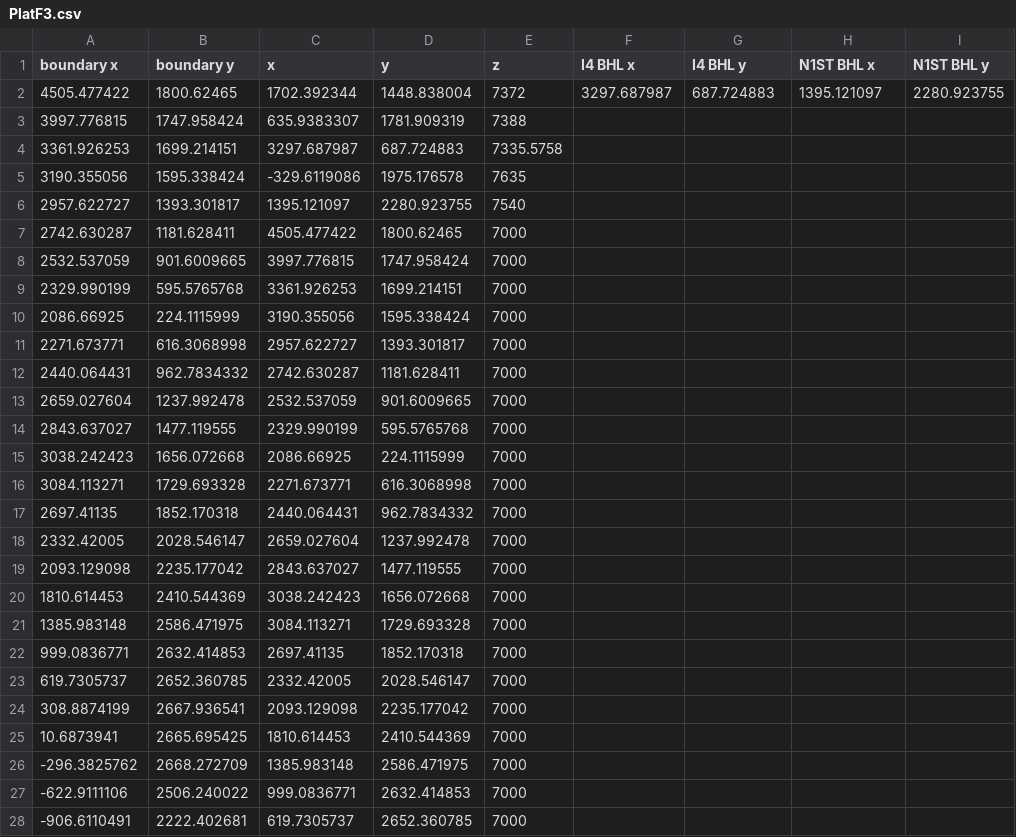
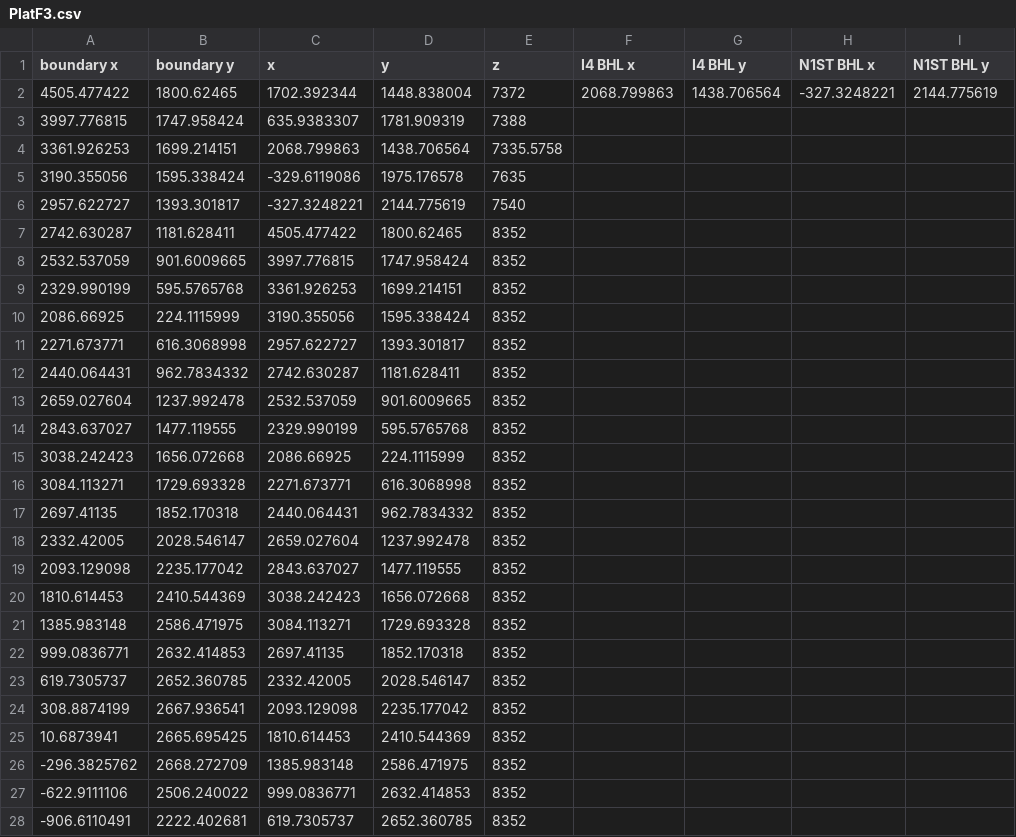
Before and after one commit to AdrianSalinas98/Petroleum-Engineering-Repository, a CSV file: PlatF3.csv, drawn as a sheet; only a part is shown; the diff covers the shown part only.

```diff
--- a/PlatF3.csv
+++ b/PlatF3.csv
@@ -1,28 +1,28 @@
 boundary x,boundary y,x,y,z,I4 BHL x,I4 BHL y,N1ST BHL x,N1ST BHL y
-4505.477422,1800.62465,1702.392344,1448.838004,7372,3297.687987,687.724883,1395.121097,2280.923755
+4505.477422,1800.62465,1702.392344,1448.838004,7372,2068.799863,1438.706564,-327.3248221,2144.775619
 3997.776815,1747.958424,635.9383307,1781.909319,7388,,,,
-3361.926253,1699.214151,3297.687987,687.724883,7335.5758,,,,
+3361.926253,1699.214151,2068.799863,1438.706564,7335.5758,,,,
 3190.355056,1595.338424,-329.6119086,1975.176578,7635,,,,
-2957.622727,1393.301817,1395.121097,2280.923755,7540,,,,
-2742.630287,1181.628411,4505.477422,1800.62465,7000,,,,
-2532.537059,901.6009665,3997.776815,1747.958424,7000,,,,
-2329.990199,595.5765768,3361.926253,1699.214151,7000,,,,
-2086.66925,224.1115999,3190.355056,1595.338424,7000,,,,
-2271.673771,616.3068998,2957.622727,1393.301817,7000,,,,
-2440.064431,962.7834332,2742.630287,1181.628411,7000,,,,
-2659.027604,1237.992478,2532.537059,901.6009665,7000,,,,
-2843.637027,1477.119555,2329.990199,595.5765768,7000,,,,
-3038.242423,1656.072668,2086.66925,224.1115999,7000,,,,
-3084.113271,1729.693328,2271.673771,616.3068998,7000,,,,
-2697.41135,1852.170318,2440.064431,962.7834332,7000,,,,
-2332.42005,2028.546147,2659.027604,1237.992478,7000,,,,
-2093.129098,2235.177042,2843.637027,1477.119555,7000,,,,
-1810.614453,2410.544369,3038.242423,1656.072668,7000,,,,
-1385.983148,2586.471975,3084.113271,1729.693328,7000,,,,
-999.0836771,2632.414853,2697.41135,1852.170318,7000,,,,
-619.7305737,2652.360785,2332.42005,2028.546147,7000,,,,
-308.8874199,2667.936541,2093.129098,2235.177042,7000,,,,
-10.6873941,2665.695425,1810.614453,2410.544369,7000,,,,
--296.3825762,2668.272709,1385.983148,2586.471975,7000,,,,
--622.9111106,2506.240022,999.0836771,2632.414853,7000,,,,
--906.6110491,2222.402681,619.7305737,2652.360785,7000,,,,
+2957.622727,1393.301817,-327.3248221,2144.775619,7540,,,,
+2742.630287,1181.628411,4505.477422,1800.62465,8352,,,,
+2532.537059,901.6009665,3997.776815,1747.958424,8352,,,,
+2329.990199,595.5765768,3361.926253,1699.214151,8352,,,,
+2086.66925,224.1115999,3190.355056,1595.338424,8352,,,,
+2271.673771,616.3068998,2957.622727,1393.301817,8352,,,,
+2440.064431,962.7834332,2742.630287,1181.628411,8352,,,,
+2659.027604,1237.992478,2532.537059,901.6009665,8352,,,,
+2843.637027,1477.119555,2329.990199,595.5765768,8352,,,,
+3038.242423,1656.072668,2086.66925,224.1115999,8352,,,,
+3084.113271,1729.693328,2271.673771,616.3068998,8352,,,,
+2697.41135,1852.170318,2440.064431,962.7834332,8352,,,,
+2332.42005,2028.546147,2659.027604,1237.992478,8352,,,,
+2093.129098,2235.177042,2843.637027,1477.119555,8352,,,,
+1810.614453,2410.544369,3038.242423,1656.072668,8352,,,,
+1385.983148,2586.471975,3084.113271,1729.693328,8352,,,,
+999.0836771,2632.414853,2697.41135,1852.170318,8352,,,,
+619.7305737,2652.360785,2332.42005,2028.546147,8352,,,,
+308.8874199,2667.936541,2093.129098,2235.177042,8352,,,,
+10.6873941,2665.695425,1810.614453,2410.544369,8352,,,,
+-296.3825762,2668.272709,1385.983148,2586.471975,8352,,,,
+-622.9111106,2506.240022,999.0836771,2632.414853,8352,,,,
+-906.6110491,2222.402681,619.7305737,2652.360785,8352,,,,
```
Also changed, not shown: 37 edited cells elsewhere in this file, 1 other file.
